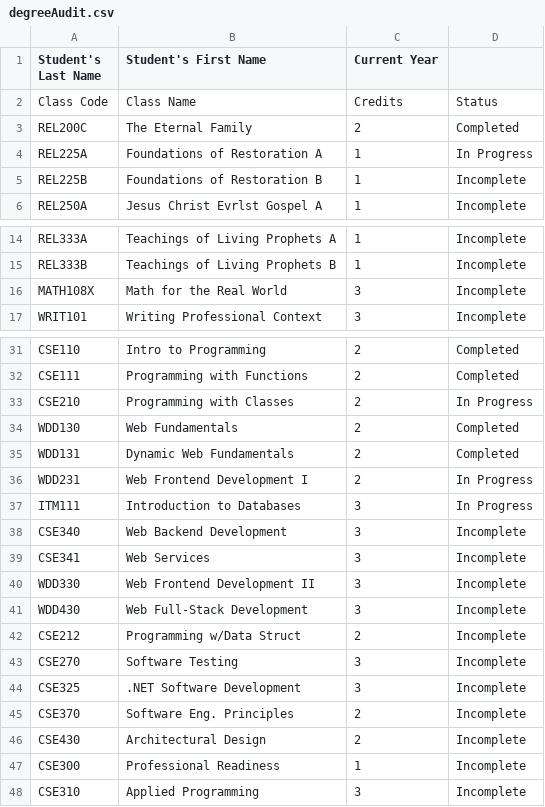
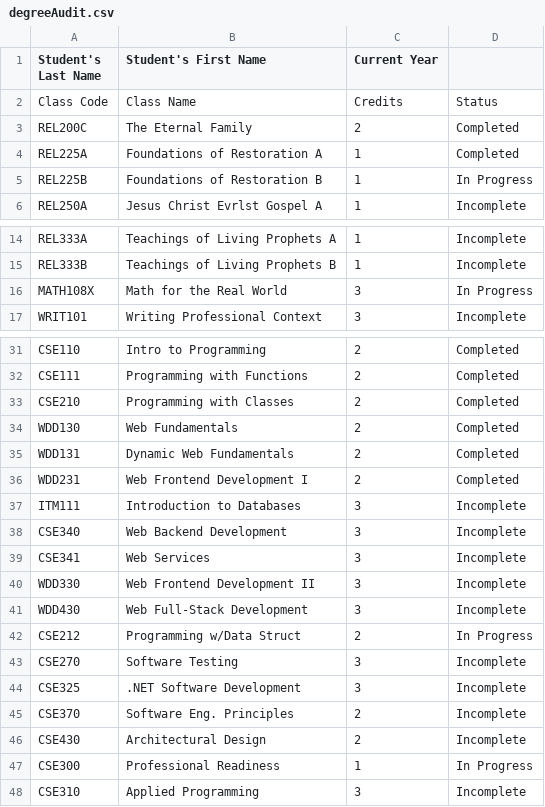
Before and after one commit to murilolhernandes/cse111, a CSV file: Week 6/degreeAudit.csv, drawn as a sheet; only a part is shown, gaps mark what is left out.

Commit message:
updated my class schedule

```diff
--- a/Week 6/degreeAudit.csv
+++ b/Week 6/degreeAudit.csv
@@ -3,4 +3,4 @@ Class Code,Class Name,Credits,Status
 REL200C,The Eternal Family,2,Completed
-REL225A,Foundations of Restoration A,1,In Progress
-REL225B,Foundations of Restoration B,1,Incomplete
+REL225A,Foundations of Restoration A,1,Completed
+REL225B,Foundations of Restoration B,1,In Progress
 REL250A,Jesus Christ Evrlst Gospel A,1,Incomplete
@@ -15,3 +15,3 @@ REL333A,Teachings of Living Prophets A,1,Incomplete
 REL333B,Teachings of Living Prophets B,1,Incomplete
-MATH108X,Math for the Real World,3,Incomplete
+MATH108X,Math for the Real World,3,In Progress
 WRIT101,Writing Professional Context,3,Incomplete
@@ -32,7 +32,7 @@ CSE110,Intro to Programming,2,Completed
 CSE111,Programming with Functions,2,Completed
-CSE210,Programming with Classes,2,In Progress
+CSE210,Programming with Classes,2,Completed
 WDD130,Web Fundamentals,2,Completed
 WDD131,Dynamic Web Fundamentals,2,Completed
-WDD231,Web Frontend Development I,2,In Progress
-ITM111,Introduction to Databases,3,In Progress
+WDD231,Web Frontend Development I,2,Completed
+ITM111,Introduction to Databases,3,Incomplete
 CSE340,Web Backend Development,3,Incomplete
@@ -41,3 +41,3 @@ WDD330,Web Frontend Development II,3,Incomplete
 WDD430,Web Full-Stack Development,3,Incomplete
-CSE212,Programming w/Data Struct,2,Incomplete
+CSE212,Programming w/Data Struct,2,In Progress
 CSE270,Software Testing,3,Incomplete
@@ -46,3 +46,3 @@ CSE370,Software Eng. Principles,2,Incomplete
 CSE430,Architectural Design,2,Incomplete
-CSE300,Professional Readiness,1,Incomplete
+CSE300,Professional Readiness,1,In Progress
 CSE310,Applied Programming,3,Incomplete
```
